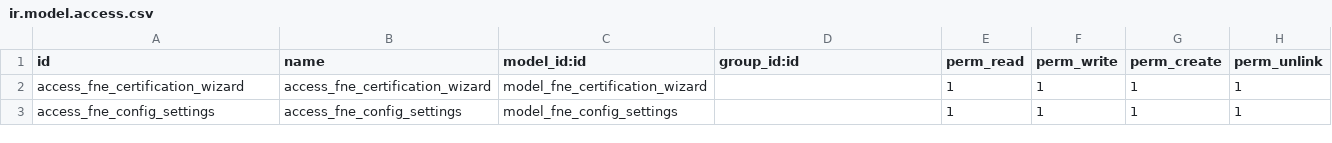
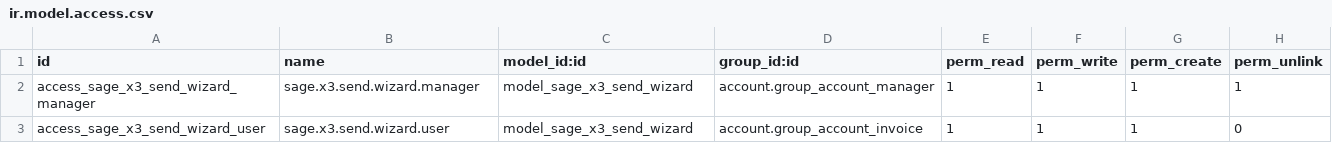
Before and after one commit to Partenaire-Succes/addons-sangel-19, a CSV file: custom_api_sage_x3/security/ir.model.access.csv, drawn as a sheet.

```diff
--- a/custom_api_sage_x3/security/ir.model.access.csv
+++ b/custom_api_sage_x3/security/ir.model.access.csv
@@ -1,3 +1,3 @@
 id,name,model_id:id,group_id:id,perm_read,perm_write,perm_create,perm_unlink
-access_fne_certification_wizard,access_fne_certification_wizard,model_fne_certification_wizard,,1,1,1,1
-access_fne_config_settings,access_fne_config_settings,model_fne_config_settings,,1,1,1,1
+access_sage_x3_send_wizard_manager,sage.x3.send.wizard.manager,model_sage_x3_send_wizard,account.group_account_manager,1,1,1,1
+access_sage_x3_send_wizard_user,sage.x3.send.wizard.user,model_sage_x3_send_wizard,account.group_account_invoice,1,1,1,0
```
Also changed, not shown: 57 other files.
